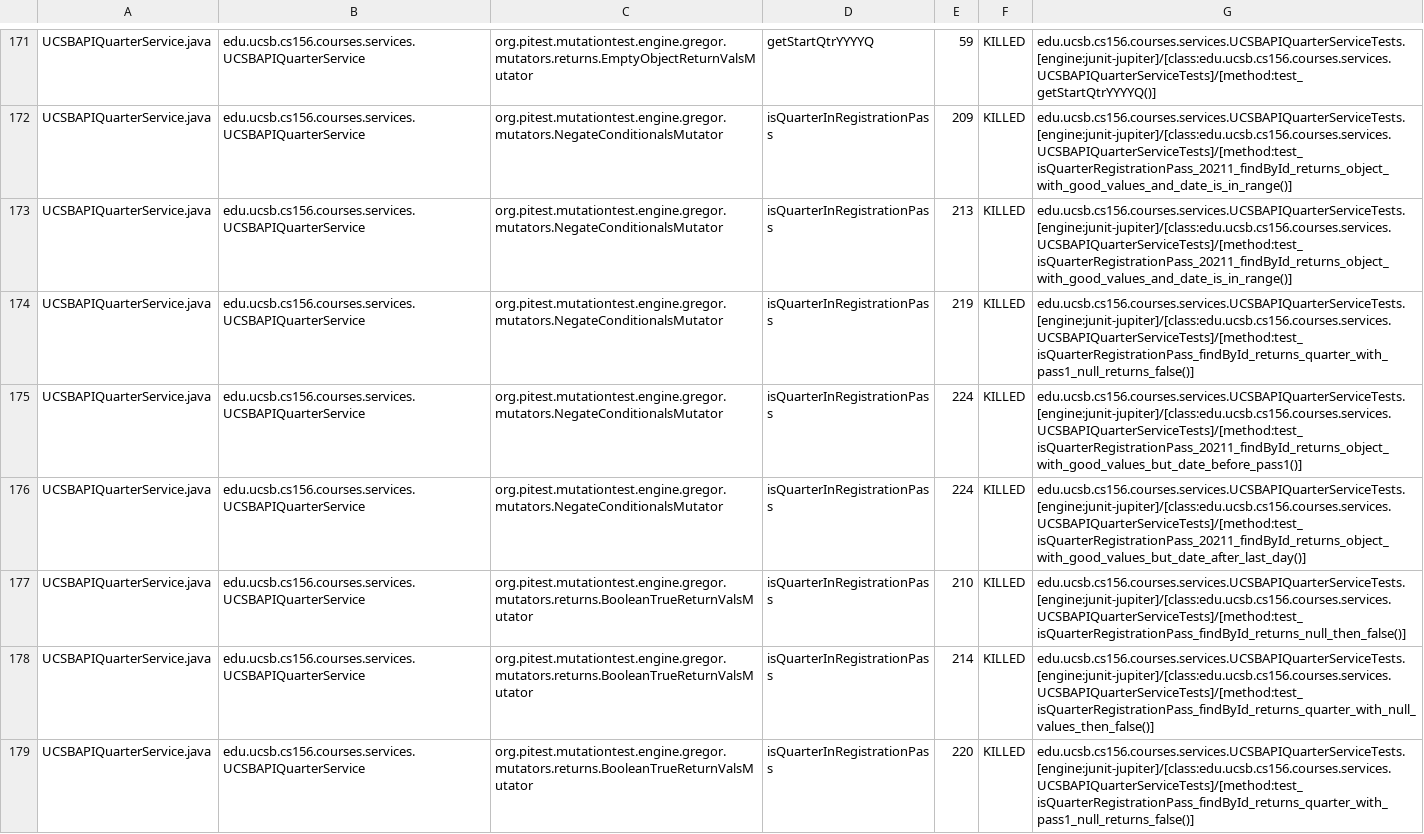
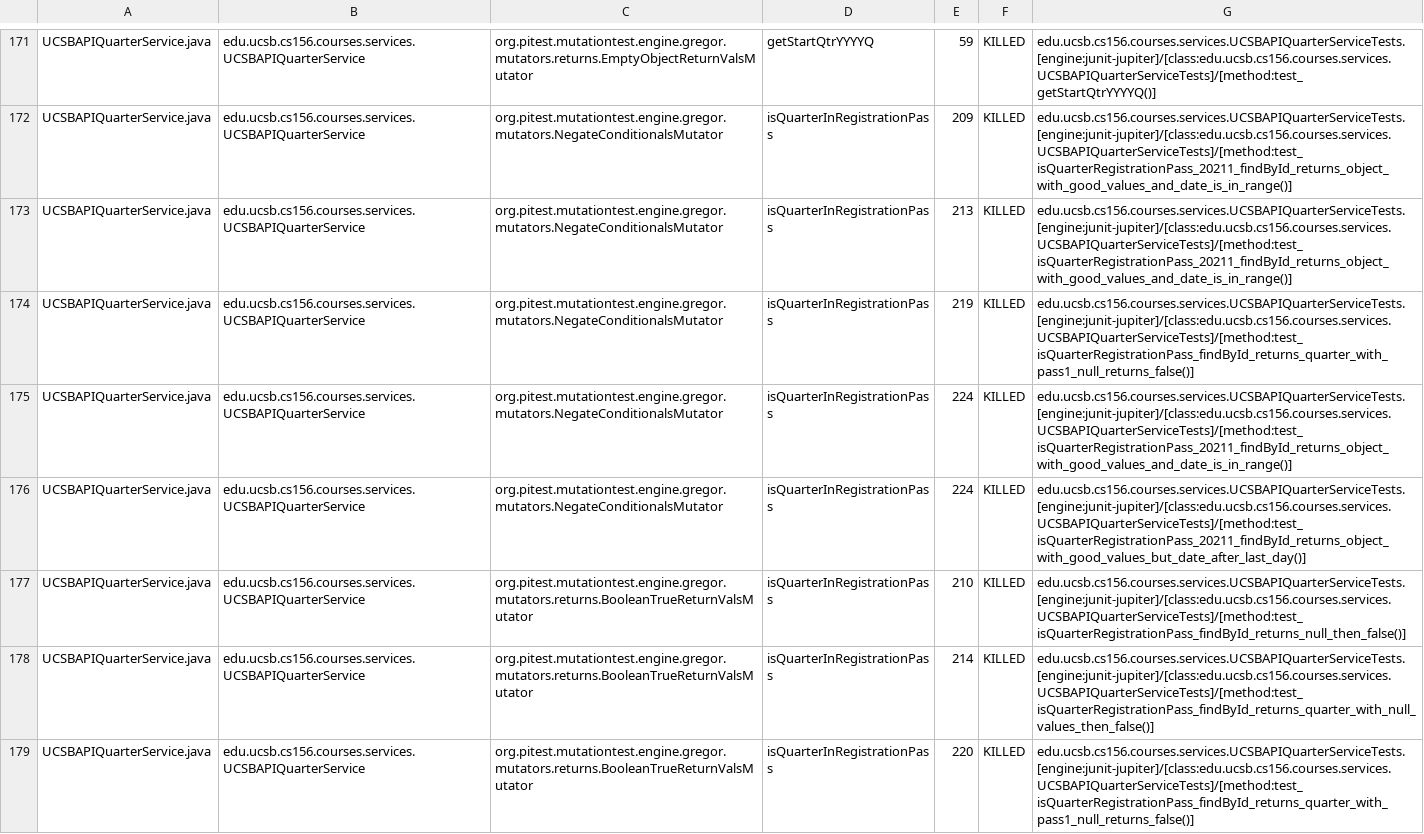
Before and after one commit to ucsb-cs156-f25/proj-courses-f25-02, a CSV file: prs/34/pitest/mutations.csv, drawn as a sheet; only a part is shown, gaps mark what is left out; the diff covers the shown part only.

Commit message:
Deploying to gh-pages from @ ucsb-cs156-f25/proj-courses-f25-02@cee8b3360a3302ee36d8182747cc35eddac3c134 🚀

```diff
--- a/prs/34/pitest/mutations.csv
+++ b/prs/34/pitest/mutations.csv
@@ -174,3 +174,3 @@ UCSBAPIQuarterService.java,edu.ucsb.cs156.courses.services.UCSBAPIQuarterService
 UCSBAPIQuarterService.java,edu.ucsb.cs156.courses.services.UCSBAPIQuarterService,org.pitest.mutationtest.engine.gregor.mutators.NegateConditionalsMutator,isQuarterInRegistrationPass,219,KILLED,edu.ucsb.cs156.courses.services.UCSBAPIQuarterServiceTests.[engine:junit-jupiter]/[class:edu.ucsb.cs156.courses.services.UCSBAPIQuarterServiceTests]/[method:test_isQuarterRegistrationPass_findById_returns_quarter_with_pass1_null_returns_false()]
-UCSBAPIQuarterService.java,edu.ucsb.cs156.courses.services.UCSBAPIQuarterService,org.pitest.mutationtest.engine.gregor.mutators.NegateConditionalsMutator,isQuarterInRegistrationPass,224,KILLED,edu.ucsb.cs156.courses.services.UCSBAPIQuarterServiceTests.[engine:junit-jupiter]/[class:edu.ucsb.cs156.courses.services.UCSBAPIQuarterServiceTests]/[method:test_isQuarterRegistrationPass_20211_findById_returns_object_with_good_values_but_date_before_pass1()]
+UCSBAPIQuarterService.java,edu.ucsb.cs156.courses.services.UCSBAPIQuarterService,org.pitest.mutationtest.engine.gregor.mutators.NegateConditionalsMutator,isQuarterInRegistrationPass,224,KILLED,edu.ucsb.cs156.courses.services.UCSBAPIQuarterServiceTests.[engine:junit-jupiter]/[class:edu.ucsb.cs156.courses.services.UCSBAPIQuarterServiceTests]/[method:test_isQuarterRegistrationPass_20211_findById_returns_object_with_good_values_and_date_is_in_range()]
 UCSBAPIQuarterService.java,edu.ucsb.cs156.courses.services.UCSBAPIQuarterService,org.pitest.mutationtest.engine.gregor.mutators.NegateConditionalsMutator,isQuarterInRegistrationPass,224,KILLED,edu.ucsb.cs156.courses.services.UCSBAPIQuarterServiceTests.[engine:junit-jupiter]/[class:edu.ucsb.cs156.courses.services.UCSBAPIQuarterServiceTests]/[method:test_isQuarterRegistrationPass_20211_findById_returns_object_with_good_values_but_date_after_last_day()]
```
Also changed, not shown: 41 edited cells elsewhere in this file, 50 other files.
